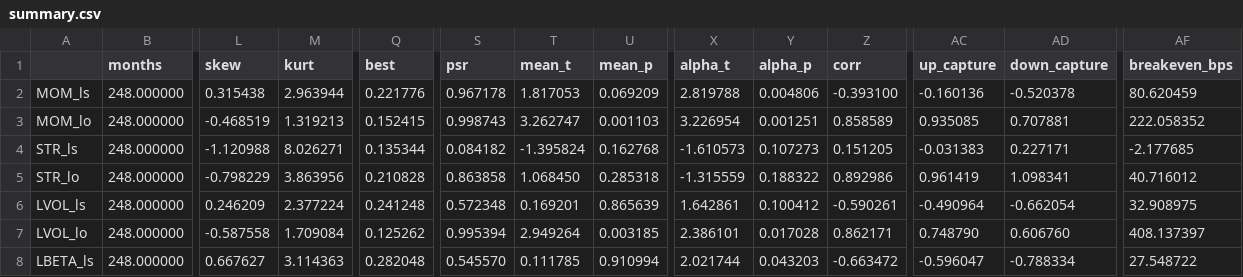
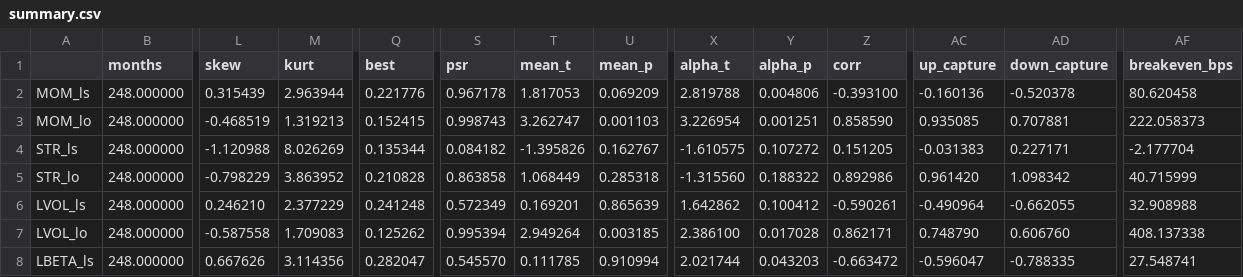
Before and after one commit to Tristan-sketch/dax-quant-research, a CSV file: results/summary.csv, drawn as a sheet; only a part is shown, gaps mark what is left out; the diff covers the shown part only; the diff names each change by its address in the sheet, - before the commit and + after, or states it on an @@ line.

```diff
--- a/results/summary.csv
+++ b/results/summary.csv
-L2 (skew): 0.315438
+L2 (skew): 0.315439
-AF2 (breakeven_bps): 80.620459
+AF2 (breakeven_bps): 80.620458
-Z3 (corr): 0.858589
+Z3 (corr): 0.858590
-AF3 (breakeven_bps): 222.058352
+AF3 (breakeven_bps): 222.058373
-M4 (kurt): 8.026271
+M4 (kurt): 8.026269
-T4 (mean_t): -1.395824
+T4 (mean_t): -1.395826
-U4 (mean_p): 0.162768
+U4 (mean_p): 0.162767
-X4 (alpha_t): -1.610573
+X4 (alpha_t): -1.610575
-Y4 (alpha_p): 0.107273
+Y4 (alpha_p): 0.107272
-AF4 (breakeven_bps): -2.177685
+AF4 (breakeven_bps): -2.177704
-M5 (kurt): 3.863956
+M5 (kurt): 3.863952
-T5 (mean_t): 1.068450
+T5 (mean_t): 1.068449
-X5 (alpha_t): -1.315559
+X5 (alpha_t): -1.315560
-AC5 (up_capture): 0.961419
+AC5 (up_capture): 0.961420
-AD5 (down_capture): 1.098341
+AD5 (down_capture): 1.098342
-AF5 (breakeven_bps): 40.716012
+AF5 (breakeven_bps): 40.715999
-L6 (skew): 0.246209
+L6 (skew): 0.246210
-M6 (kurt): 2.377224
+M6 (kurt): 2.377229
-S6 (psr): 0.572348
+S6 (psr): 0.572349
-X6 (alpha_t): 1.642861
+X6 (alpha_t): 1.642862
-AD6 (down_capture): -0.662054
+AD6 (down_capture): -0.662055
-AF6 (breakeven_bps): 32.908975
+AF6 (breakeven_bps): 32.908988
-M7 (kurt): 1.709084
+M7 (kurt): 1.709083
-X7 (alpha_t): 2.386101
+X7 (alpha_t): 2.386100
-AF7 (breakeven_bps): 408.137397
+AF7 (breakeven_bps): 408.137338
-L8 (skew): 0.667627
+L8 (skew): 0.667626
-M8 (kurt): 3.114363
+M8 (kurt): 3.114356
-Q8 (best): 0.282048
+Q8 (best): 0.282047
-AD8 (down_capture): -0.788334
+AD8 (down_capture): -0.788335
-AF8 (breakeven_bps): 27.548722
+AF8 (breakeven_bps): 27.548741
```
Also changed, not shown: 31 edited cells elsewhere in this file, results/data_quality_log.csv, results/factor_tests.csv, 52 other files.
